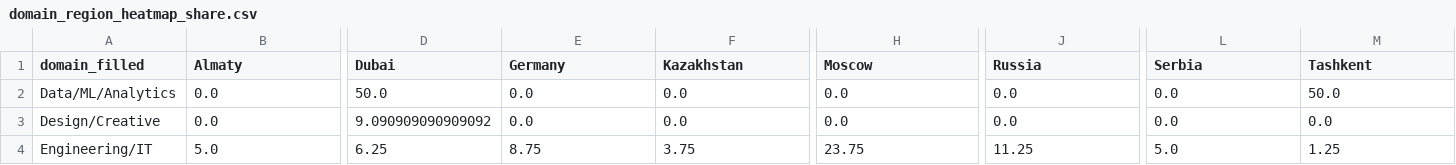
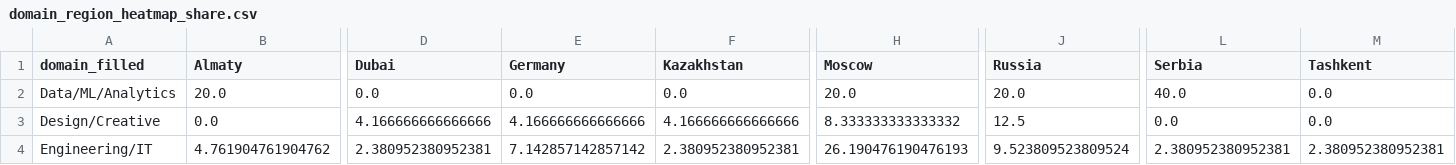
Before and after one commit to kkirko/profile_launch_eda, a CSV file: analytics/mis_users_resume_bot/outputs/tables/domain_region_heatmap_share.csv, drawn as a sheet; only a part is shown, gaps mark what is left out; the diff covers the shown part only; the diff names each change by its address in the sheet, - before the commit and + after, or states it on an @@ line.

Commit message:
fix(analytics): canonical domains and language inference in MIS

```diff
--- a/analytics/mis_users_resume_bot/outputs/tables/domain_region_heatmap_share.csv
+++ b/analytics/mis_users_resume_bot/outputs/tables/domain_region_heatmap_share.csv
-B2 (Almaty): 0.0
+B2 (Almaty): 20.0
-D2 (Dubai): 50.0
+D2 (Dubai): 0.0
-H2 (Moscow): 0.0
+H2 (Moscow): 20.0
-J2 (Russia): 0.0
+J2 (Russia): 20.0
-L2 (Serbia): 0.0
+L2 (Serbia): 40.0
-M2 (Tashkent): 50.0
+M2 (Tashkent): 0.0
-D3 (Dubai): 9.090909090909092
+D3 (Dubai): 4.166666666666666
-E3 (Germany): 0.0
+E3 (Germany): 4.166666666666666
-F3 (Kazakhstan): 0.0
+F3 (Kazakhstan): 4.166666666666666
-H3 (Moscow): 0.0
+H3 (Moscow): 8.333333333333332
-J3 (Russia): 0.0
+J3 (Russia): 12.5
-B4 (Almaty): 5.0
+B4 (Almaty): 4.761904761904762
-D4 (Dubai): 6.25
+D4 (Dubai): 2.380952380952381
-E4 (Germany): 8.75
+E4 (Germany): 7.142857142857142
-F4 (Kazakhstan): 3.75
+F4 (Kazakhstan): 2.380952380952381
-H4 (Moscow): 23.75
+H4 (Moscow): 26.190476190476193
-J4 (Russia): 11.25
+J4 (Russia): 9.523809523809524
-L4 (Serbia): 5.0
+L4 (Serbia): 2.380952380952381
-M4 (Tashkent): 1.25
+M4 (Tashkent): 2.380952380952381
```
Also changed, not shown: 1 removed row and 69 edited cells elsewhere in this file, analytics/mis_users_resume_bot/outputs/others/tables/skills_top.csv, analytics/mis_users_resume_bot/outputs/tables/domain_company_stacked100.csv, 46 other files.
